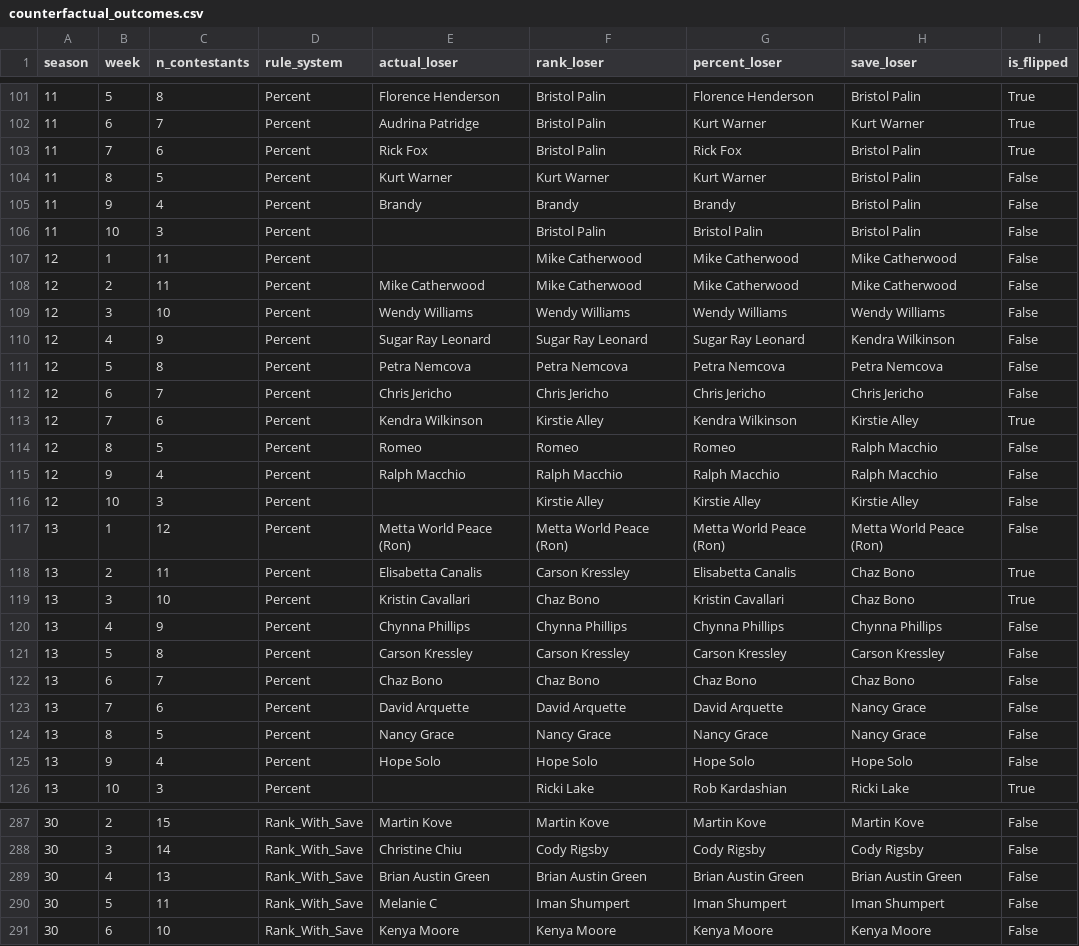
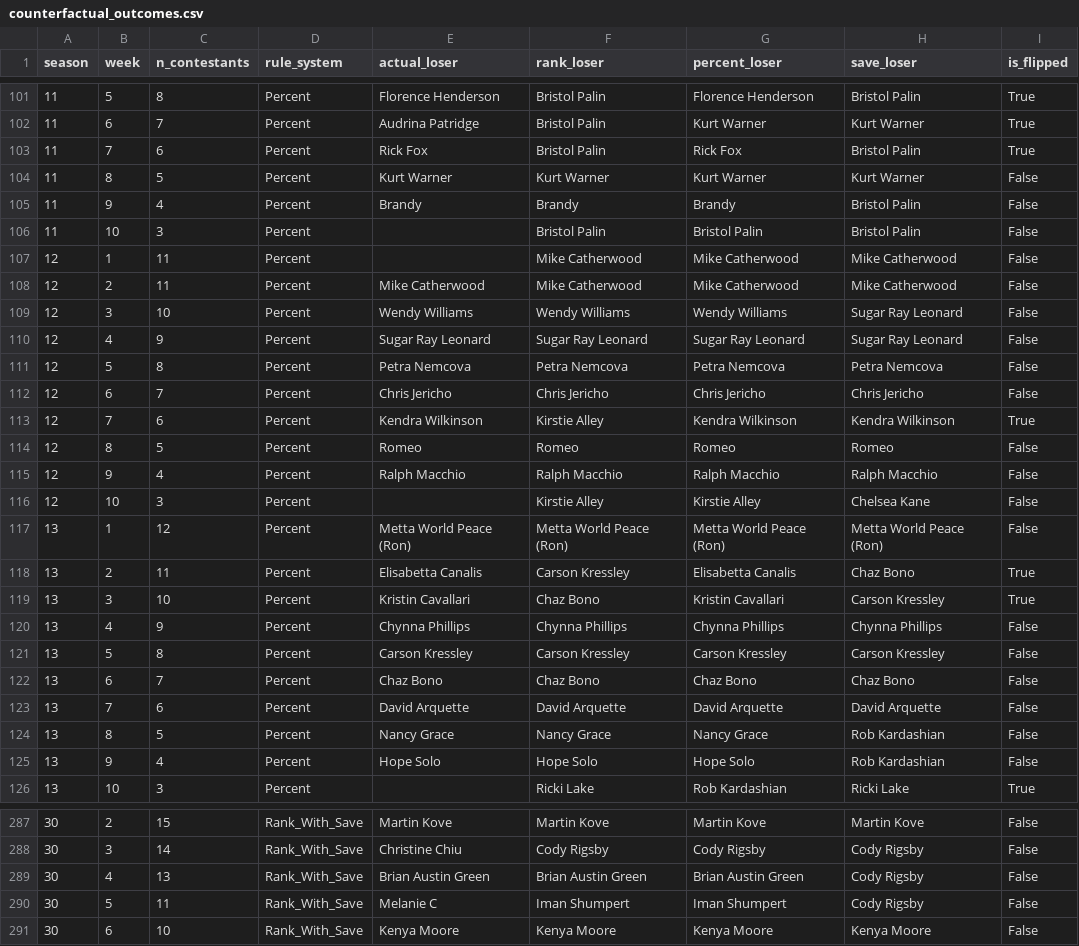
Before and after one commit to Q1an05/MCM, a CSV file: results/question2/counterfactual_outcomes.csv, drawn as a sheet; only a part is shown, gaps mark what is left out; the diff covers the shown part only.

```diff
--- a/results/question2/counterfactual_outcomes.csv
+++ b/results/question2/counterfactual_outcomes.csv
@@ -103,3 +103,3 @@ season,week,n_contestants,rule_system,actual_loser,rank_loser,percent_loser,save
 11,7,6,Percent,Rick Fox,Bristol Palin,Rick Fox,Bristol Palin,True
-11,8,5,Percent,Kurt Warner,Kurt Warner,Kurt Warner,Bristol Palin,False
+11,8,5,Percent,Kurt Warner,Kurt Warner,Kurt Warner,Kurt Warner,False
 11,9,4,Percent,Brandy,Brandy,Brandy,Bristol Palin,False
@@ -108,13 +108,13 @@ season,week,n_contestants,rule_system,actual_loser,rank_loser,percent_loser,save
 12,2,11,Percent,Mike Catherwood,Mike Catherwood,Mike Catherwood,Mike Catherwood,False
-12,3,10,Percent,Wendy Williams,Wendy Williams,Wendy Williams,Wendy Williams,False
-12,4,9,Percent,Sugar Ray Leonard,Sugar Ray Leonard,Sugar Ray Leonard,Kendra Wilkinson,False
+12,3,10,Percent,Wendy Williams,Wendy Williams,Wendy Williams,Sugar Ray Leonard,False
+12,4,9,Percent,Sugar Ray Leonard,Sugar Ray Leonard,Sugar Ray Leonard,Sugar Ray Leonard,False
 12,5,8,Percent,Petra Nemcova,Petra Nemcova,Petra Nemcova,Petra Nemcova,False
 12,6,7,Percent,Chris Jericho,Chris Jericho,Chris Jericho,Chris Jericho,False
-12,7,6,Percent,Kendra Wilkinson,Kirstie Alley,Kendra Wilkinson,Kirstie Alley,True
-12,8,5,Percent,Romeo,Romeo,Romeo,Ralph Macchio,False
+12,7,6,Percent,Kendra Wilkinson,Kirstie Alley,Kendra Wilkinson,Kendra Wilkinson,True
+12,8,5,Percent,Romeo,Romeo,Romeo,Romeo,False
 12,9,4,Percent,Ralph Macchio,Ralph Macchio,Ralph Macchio,Ralph Macchio,False
-12,10,3,Percent,,Kirstie Alley,Kirstie Alley,Kirstie Alley,False
+12,10,3,Percent,,Kirstie Alley,Kirstie Alley,Chelsea Kane,False
 13,1,12,Percent,Metta World Peace (Ron),Metta World Peace (Ron),Metta World Peace (Ron),Metta World Peace (Ron),False
 13,2,11,Percent,Elisabetta Canalis,Carson Kressley,Elisabetta Canalis,Chaz Bono,True
-13,3,10,Percent,Kristin Cavallari,Chaz Bono,Kristin Cavallari,Chaz Bono,True
+13,3,10,Percent,Kristin Cavallari,Chaz Bono,Kristin Cavallari,Carson Kressley,True
 13,4,9,Percent,Chynna Phillips,Chynna Phillips,Chynna Phillips,Chynna Phillips,False
@@ -122,5 +122,5 @@ season,week,n_contestants,rule_system,actual_loser,rank_loser,percent_loser,save
 13,6,7,Percent,Chaz Bono,Chaz Bono,Chaz Bono,Chaz Bono,False
-13,7,6,Percent,David Arquette,David Arquette,David Arquette,Nancy Grace,False
-13,8,5,Percent,Nancy Grace,Nancy Grace,Nancy Grace,Nancy Grace,False
-13,9,4,Percent,Hope Solo,Hope Solo,Hope Solo,Hope Solo,False
+13,7,6,Percent,David Arquette,David Arquette,David Arquette,David Arquette,False
+13,8,5,Percent,Nancy Grace,Nancy Grace,Nancy Grace,Rob Kardashian,False
+13,9,4,Percent,Hope Solo,Hope Solo,Hope Solo,Rob Kardashian,False
 13,10,3,Percent,,Ricki Lake,Rob Kardashian,Ricki Lake,True
@@ -288,4 +288,4 @@ season,week,n_contestants,rule_system,actual_loser,rank_loser,percent_loser,save
 30,3,14,Rank_With_Save,Christine Chiu,Cody Rigsby,Cody Rigsby,Cody Rigsby,False
-30,4,13,Rank_With_Save,Brian Austin Green,Brian Austin Green,Brian Austin Green,Brian Austin Green,False
-30,5,11,Rank_With_Save,Melanie C,Iman Shumpert,Iman Shumpert,Iman Shumpert,False
+30,4,13,Rank_With_Save,Brian Austin Green,Brian Austin Green,Brian Austin Green,Cody Rigsby,False
+30,5,11,Rank_With_Save,Melanie C,Iman Shumpert,Iman Shumpert,Cody Rigsby,False
 30,6,10,Rank_With_Save,Kenya Moore,Kenya Moore,Kenya Moore,Kenya Moore,False
```
Also changed, not shown: 59 edited cells elsewhere in this file, results/full_simulation_bayesian.csv, 10 other files.
